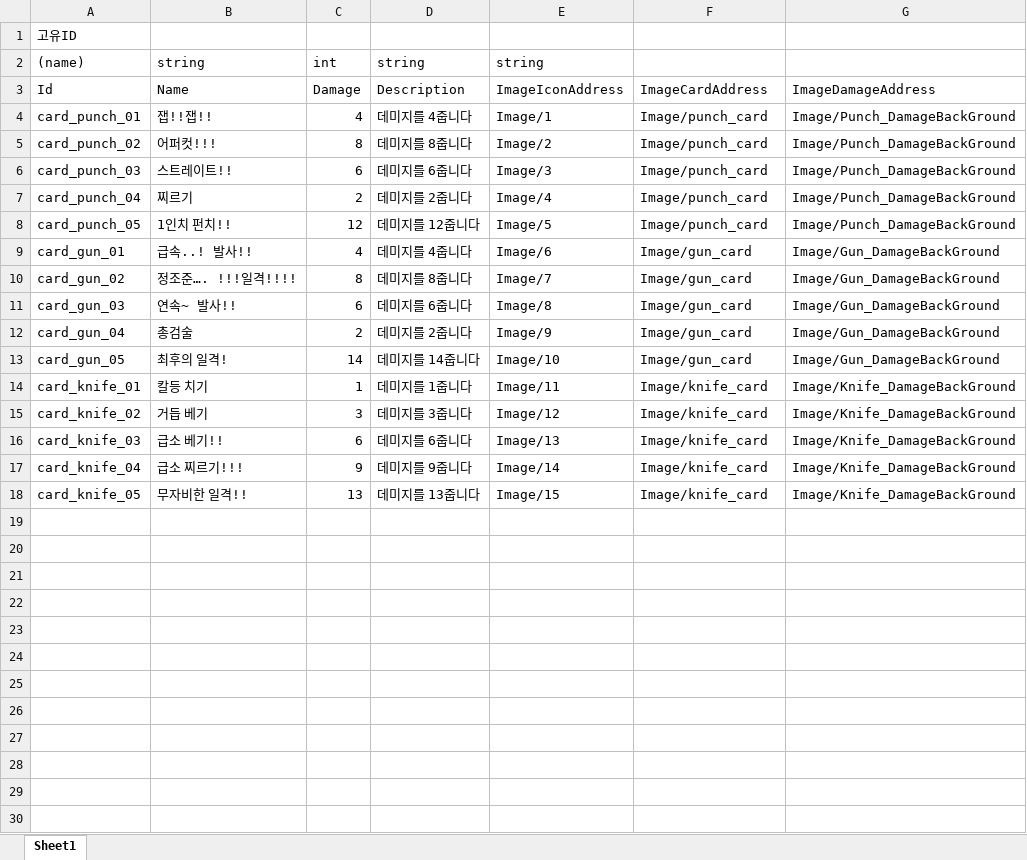
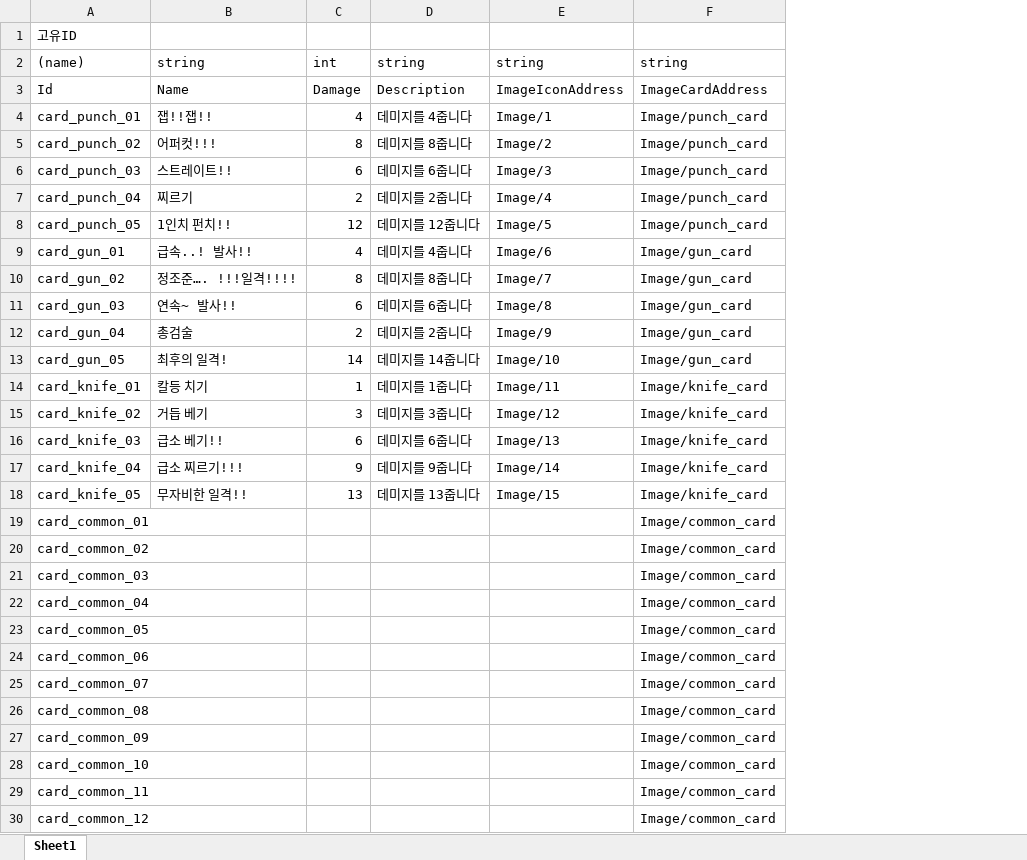
Before and after one commit to haamdonghyun0918/2DProject, an Excel workbook: ExcelFiles/card.xlsx, sheet Sheet1, drawn as a sheet; values as stored, in another font and other column widths than the file's, no borders; removed rows and columns are numbered as before the commit, all else as after; the diff names each change by its address in the sheet, - before the commit and + after, or states it on an @@ line.

Commit message:
[2D Game Project] new card update (ing...)

```diff
--- a/ExcelFiles/card.xlsx (sheet Sheet1)
+++ b/ExcelFiles/card.xlsx (sheet Sheet1)
-column G, rows 3-18: ImageDamageAddress | Image/Punch_DamageBackGround | Image/Punch_DamageBackGround | Image/Punch_DamageBackGround | Image/Punch_DamageBackGround | Image/Punch_DamageBackGround | Image/Gun_DamageBackGround | Image/Gun_DamageBackGround | Image/Gun_DamageBackGround | Image/Gun_DamageBackGround | Image/Gun_DamageBackGround | Image/Knife_DamageBackGround | Image/Knife_DamageBackGround | Image/Knife_DamageBackGround | Image/Knife_DamageBackGround | Image/Knife_DamageBackGround
-F2: (empty)
+F2: string
+row 19: card_common_01 |  |  |  |  | Image/common_card
+row 20: card_common_02 |  |  |  |  | Image/common_card
+row 21: card_common_03 |  |  |  |  | Image/common_card
+row 22: card_common_04 |  |  |  |  | Image/common_card
+row 23: card_common_05 |  |  |  |  | Image/common_card
+row 24: card_common_06 |  |  |  |  | Image/common_card
+row 25: card_common_07 |  |  |  |  | Image/common_card
+row 26: card_common_08 |  |  |  |  | Image/common_card
+row 27: card_common_09 |  |  |  |  | Image/common_card
+row 28: card_common_10 |  |  |  |  | Image/common_card
+row 29: card_common_11 |  |  |  |  | Image/common_card
+row 30: card_common_12 |  |  |  |  | Image/common_card
```
Also changed, not shown: 7 other files.
